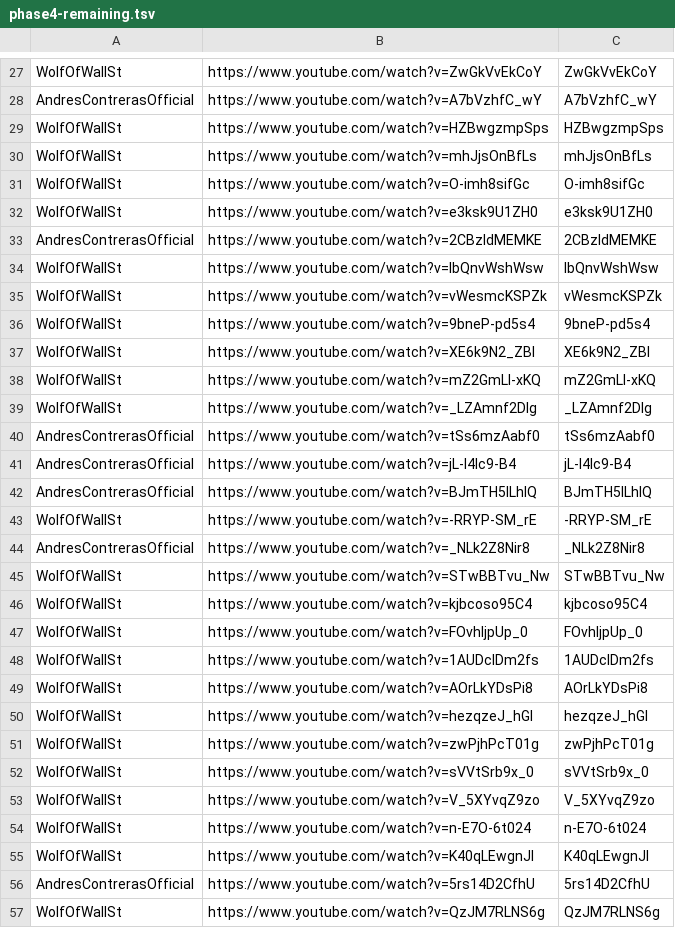
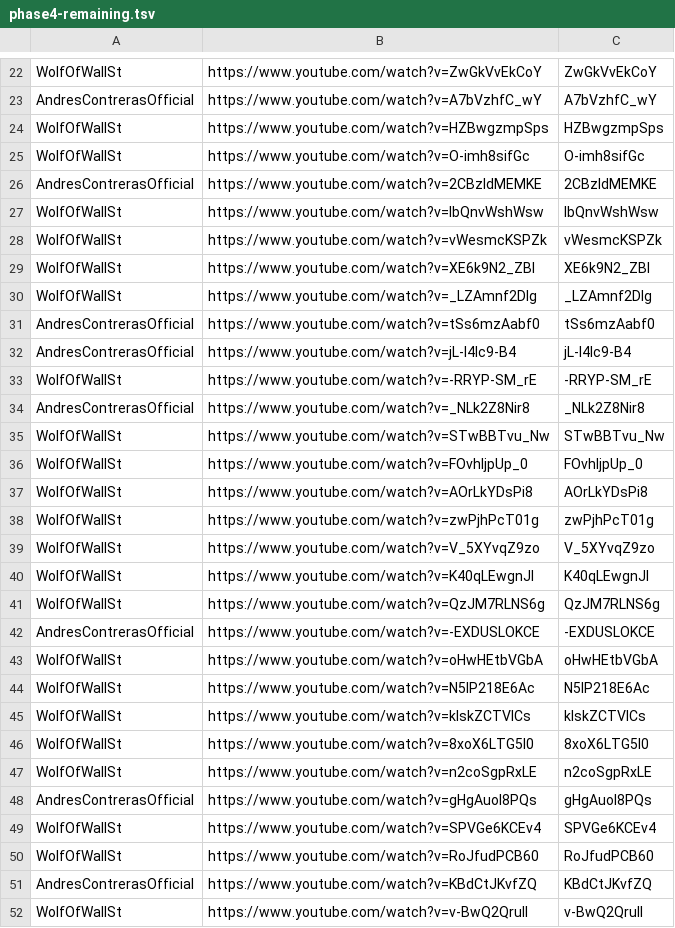
Before and after one commit to tech-nirmata/yt-deep-knowledge-distributed, a TSV file: queue/phase4-remaining.tsv, drawn as a sheet; only a part is shown, gaps mark what is left out; the shorter side is filled out with more unchanged rows; the diff covers the shown part only.

Commit message:
harvest: queue refresh 2026-06-21T19:18Z

```diff
--- a/queue/phase4-remaining.tsv
+++ b/queue/phase4-remaining.tsv
@@ -29,5 +24,3 @@ AndresContrerasOfficial	https://www.youtube.com/watch?v=A7bVzhfC_wY	A7bVzhfC_wY
 WolfOfWallSt	https://www.youtube.com/watch?v=HZBwgzmpSps	HZBwgzmpSps
-WolfOfWallSt	https://www.youtube.com/watch?v=mhJjsOnBfLs	mhJjsOnBfLs
 WolfOfWallSt	https://www.youtube.com/watch?v=O-imh8sifGc	O-imh8sifGc
-WolfOfWallSt	https://www.youtube.com/watch?v=e3ksk9U1ZH0	e3ksk9U1ZH0
 AndresContrerasOfficial	https://www.youtube.com/watch?v=2CBzldMEMKE	2CBzldMEMKE
@@ -35,5 +28,3 @@ WolfOfWallSt	https://www.youtube.com/watch?v=lbQnvWshWsw	lbQnvWshWsw
 WolfOfWallSt	https://www.youtube.com/watch?v=vWesmcKSPZk	vWesmcKSPZk
-WolfOfWallSt	https://www.youtube.com/watch?v=9bneP-pd5s4	9bneP-pd5s4
 WolfOfWallSt	https://www.youtube.com/watch?v=XE6k9N2_ZBI	XE6k9N2_ZBI
-WolfOfWallSt	https://www.youtube.com/watch?v=mZ2GmLI-xKQ	mZ2GmLI-xKQ
 WolfOfWallSt	https://www.youtube.com/watch?v=_LZAmnf2DIg	_LZAmnf2DIg
@@ -41,3 +32,2 @@ AndresContrerasOfficial	https://www.youtube.com/watch?v=tSs6mzAabf0	tSs6mzAabf0
 AndresContrerasOfficial	https://www.youtube.com/watch?v=jL-I4Ic9-B4	jL-I4Ic9-B4
-AndresContrerasOfficial	https://www.youtube.com/watch?v=BJmTH5lLhlQ	BJmTH5lLhlQ
 WolfOfWallSt	https://www.youtube.com/watch?v=-RRYP-SM_rE	-RRYP-SM_rE
@@ -45,13 +35,7 @@ AndresContrerasOfficial	https://www.youtube.com/watch?v=_NLk2Z8Nir8	_NLk2Z8Nir8
 WolfOfWallSt	https://www.youtube.com/watch?v=STwBBTvu_Nw	STwBBTvu_Nw
-WolfOfWallSt	https://www.youtube.com/watch?v=kjbcoso95C4	kjbcoso95C4
 WolfOfWallSt	https://www.youtube.com/watch?v=FOvhIjpUp_0	FOvhIjpUp_0
-WolfOfWallSt	https://www.youtube.com/watch?v=1AUDclDm2fs	1AUDclDm2fs
 WolfOfWallSt	https://www.youtube.com/watch?v=AOrLkYDsPi8	AOrLkYDsPi8
-WolfOfWallSt	https://www.youtube.com/watch?v=hezqzeJ_hGI	hezqzeJ_hGI
 WolfOfWallSt	https://www.youtube.com/watch?v=zwPjhPcT01g	zwPjhPcT01g
-WolfOfWallSt	https://www.youtube.com/watch?v=sVVtSrb9x_0	sVVtSrb9x_0
 WolfOfWallSt	https://www.youtube.com/watch?v=V_5XYvqZ9zo	V_5XYvqZ9zo
-WolfOfWallSt	https://www.youtube.com/watch?v=n-E7O-6t024	n-E7O-6t024
 WolfOfWallSt	https://www.youtube.com/watch?v=K40qLEwgnJI	K40qLEwgnJI
-AndresContrerasOfficial	https://www.youtube.com/watch?v=5rs14D2CfhU	5rs14D2CfhU
 WolfOfWallSt	https://www.youtube.com/watch?v=QzJM7RLNS6g	QzJM7RLNS6g
```
Also changed, not shown: 50 removed rows elsewhere in this file.
